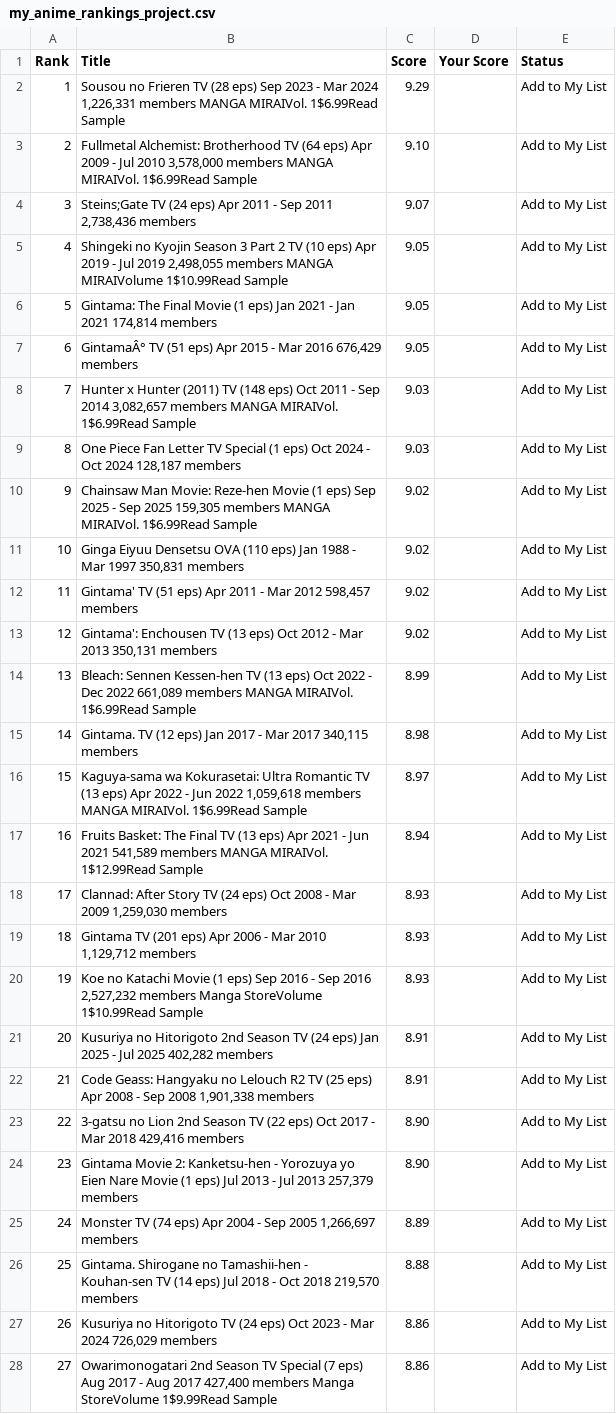
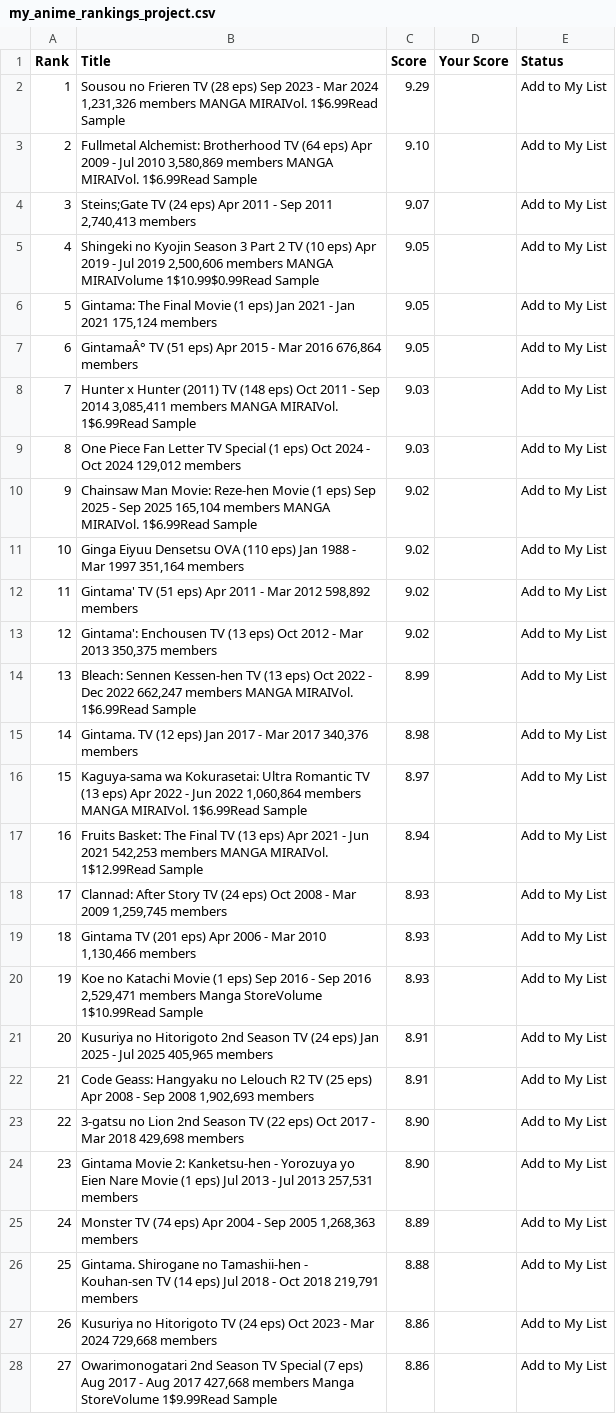
Before and after one commit to suiumkanulanbek/Top-Anime-Ratings, a CSV file: my_anime_rankings_project.csv, drawn as a sheet; only a part is shown; the diff covers the shown part only; the diff names each change by its address in the sheet, - before the commit and + after, or states it on an @@ line.

```diff
--- a/my_anime_rankings_project.csv
+++ b/my_anime_rankings_project.csv
-B2 (Title): …Mar 2024 1,226,331 members MANGA…
+B2 (Title): …Mar 2024 1,231,326 members MANGA…
-B3 (Title): …Jul 2010 3,578,000 members MANGA…
+B3 (Title): …Jul 2010 3,580,869 members MANGA…
-B4 (Title): …Sep 2011 2,738,436 members
+B4 (Title): …Sep 2011 2,740,413 members
-B5 (Title): …Jul 2019 2,498,055 members MANGA MIRAIVolume 1$10.99Read Sample
+B5 (Title): …Jul 2019 2,500,606 members MANGA MIRAIVolume 1$10.99$0.99Read Sample
-B6 (Title): …Jan 2021 174,814 members
+B6 (Title): …Jan 2021 175,124 members
-B7 (Title): …Mar 2016 676,429 members
+B7 (Title): …Mar 2016 676,864 members
-B8 (Title): …Sep 2014 3,082,657 members MANGA…
+B8 (Title): …Sep 2014 3,085,411 members MANGA…
-B9 (Title): …Oct 2024 128,187 members
+B9 (Title): …Oct 2024 129,012 members
-B10 (Title): …Sep 2025 159,305 members MANGA…
+B10 (Title): …Sep 2025 165,104 members MANGA…
-B11 (Title): …Mar 1997 350,831 members
+B11 (Title): …Mar 1997 351,164 members
-B12 (Title): …Mar 2012 598,457 members
+B12 (Title): …Mar 2012 598,892 members
-B13 (Title): …Mar 2013 350,131 members
+B13 (Title): …Mar 2013 350,375 members
-B14 (Title): …Dec 2022 661,089 members MANGA…
+B14 (Title): …Dec 2022 662,247 members MANGA…
-B15 (Title): …Mar 2017 340,115 members
+B15 (Title): …Mar 2017 340,376 members
-B16 (Title): …Jun 2022 1,059,618 members MANGA…
+B16 (Title): …Jun 2022 1,060,864 members MANGA…
-B17 (Title): …Jun 2021 541,589 members MANGA…
+B17 (Title): …Jun 2021 542,253 members MANGA…
-B18 (Title): …Mar 2009 1,259,030 members
+B18 (Title): …Mar 2009 1,259,745 members
-B19 (Title): …Mar 2010 1,129,712 members
+B19 (Title): …Mar 2010 1,130,466 members
-B20 (Title): …Sep 2016 2,527,232 members Manga…
+B20 (Title): …Sep 2016 2,529,471 members Manga…
-B21 (Title): …Jul 2025 402,282 members
+B21 (Title): …Jul 2025 405,965 members
-B22 (Title): …Sep 2008 1,901,338 members
+B22 (Title): …Sep 2008 1,902,693 members
-B23 (Title): …Mar 2018 429,416 members
+B23 (Title): …Mar 2018 429,698 members
-B24 (Title): …Jul 2013 257,379 members
+B24 (Title): …Jul 2013 257,531 members
-B25 (Title): …Sep 2005 1,266,697 members
+B25 (Title): …Sep 2005 1,268,363 members
-B26 (Title): …Oct 2018 219,570 members
+B26 (Title): …Oct 2018 219,791 members
-B27 (Title): …Mar 2024 726,029 members
+B27 (Title): …Mar 2024 729,668 members
-B28 (Title): …Aug 2017 427,400 members Manga…
+B28 (Title): …Aug 2017 427,668 members Manga…
```
Also changed, not shown: 25 edited cells elsewhere in this file.
